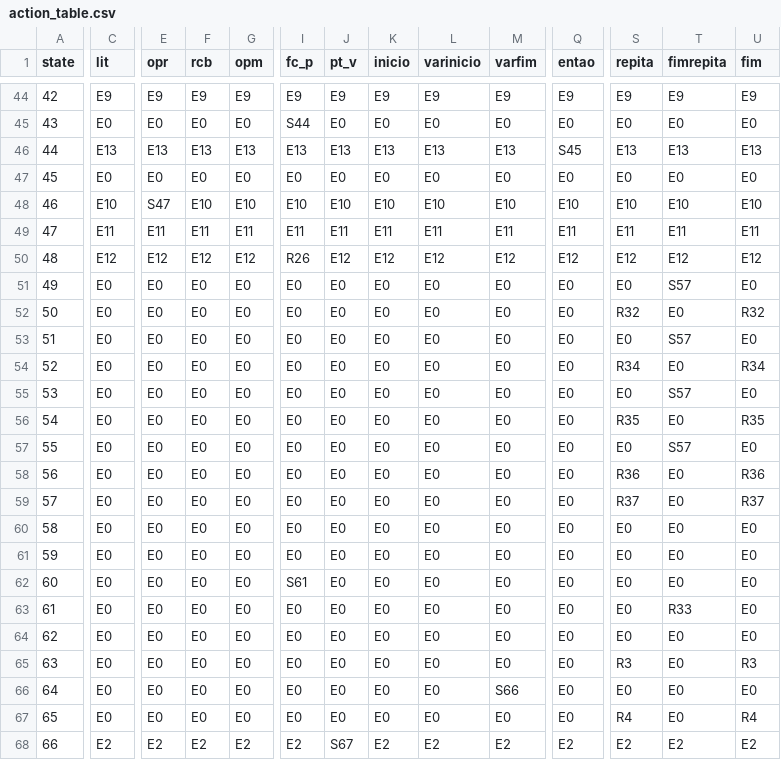
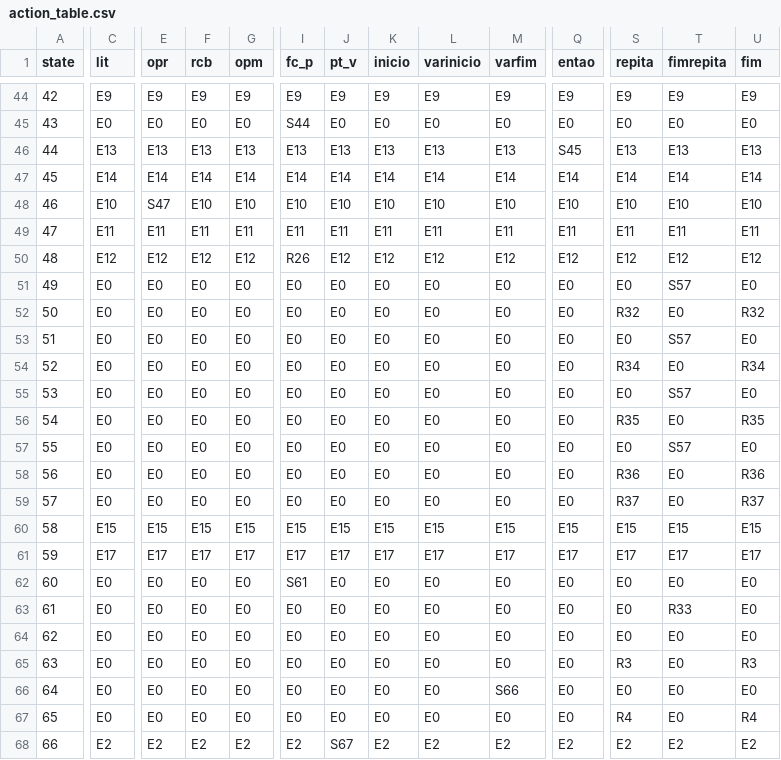
Before and after one commit to VictorGNetto/MGol, a CSV file: src/action_table.csv, drawn as a sheet; only a part is shown, gaps mark what is left out; the diff covers the shown part only; the diff names each change by its address in the sheet, - before the commit and + after, or states it on an @@ line.

```diff
--- a/src/action_table.csv
+++ b/src/action_table.csv
-C47 (lit): E0
+C47 (lit): E14
-E47 (opr): E0
+E47 (opr): E14
-F47 (rcb): E0
+F47 (rcb): E14
-G47 (opm): E0
+G47 (opm): E14
-I47 (fc_p): E0
+I47 (fc_p): E14
-J47 (pt_v): E0
+J47 (pt_v): E14
-K47 (inicio): E0
+K47 (inicio): E14
-L47 (varinicio): E0
+L47 (varinicio): E14
-M47 (varfim): E0
+M47 (varfim): E14
-Q47 (entao): E0
+Q47 (entao): E14
-S47 (repita): E0
+S47 (repita): E14
-T47 (fimrepita): E0
+T47 (fimrepita): E14
-U47 (fim): E0
+U47 (fim): E14
-C60 (lit): E0
+C60 (lit): E15
-E60 (opr): E0
+E60 (opr): E15
-F60 (rcb): E0
+F60 (rcb): E15
-G60 (opm): E0
+G60 (opm): E15
-I60 (fc_p): E0
+I60 (fc_p): E15
-J60 (pt_v): E0
+J60 (pt_v): E15
-K60 (inicio): E0
+K60 (inicio): E15
-L60 (varinicio): E0
+L60 (varinicio): E15
-M60 (varfim): E0
+M60 (varfim): E15
-Q60 (entao): E0
+Q60 (entao): E15
-S60 (repita): E0
+S60 (repita): E15
-T60 (fimrepita): E0
+T60 (fimrepita): E15
-U60 (fim): E0
+U60 (fim): E15
-C61 (lit): E0
+C61 (lit): E17
-E61 (opr): E0
+E61 (opr): E17
-F61 (rcb): E0
+F61 (rcb): E17
-G61 (opm): E0
+G61 (opm): E17
-I61 (fc_p): E0
+I61 (fc_p): E17
-J61 (pt_v): E0
+J61 (pt_v): E17
-K61 (inicio): E0
+K61 (inicio): E17
-L61 (varinicio): E0
+L61 (varinicio): E17
-M61 (varfim): E0
+M61 (varfim): E17
-Q61 (entao): E0
+Q61 (entao): E17
-S61 (repita): E0
+S61 (repita): E17
-T61 (fimrepita): E0
+T61 (fimrepita): E17
-U61 (fim): E0
+U61 (fim): E17
```
Also changed, not shown: 25 edited cells elsewhere in this file, 2 other files.
